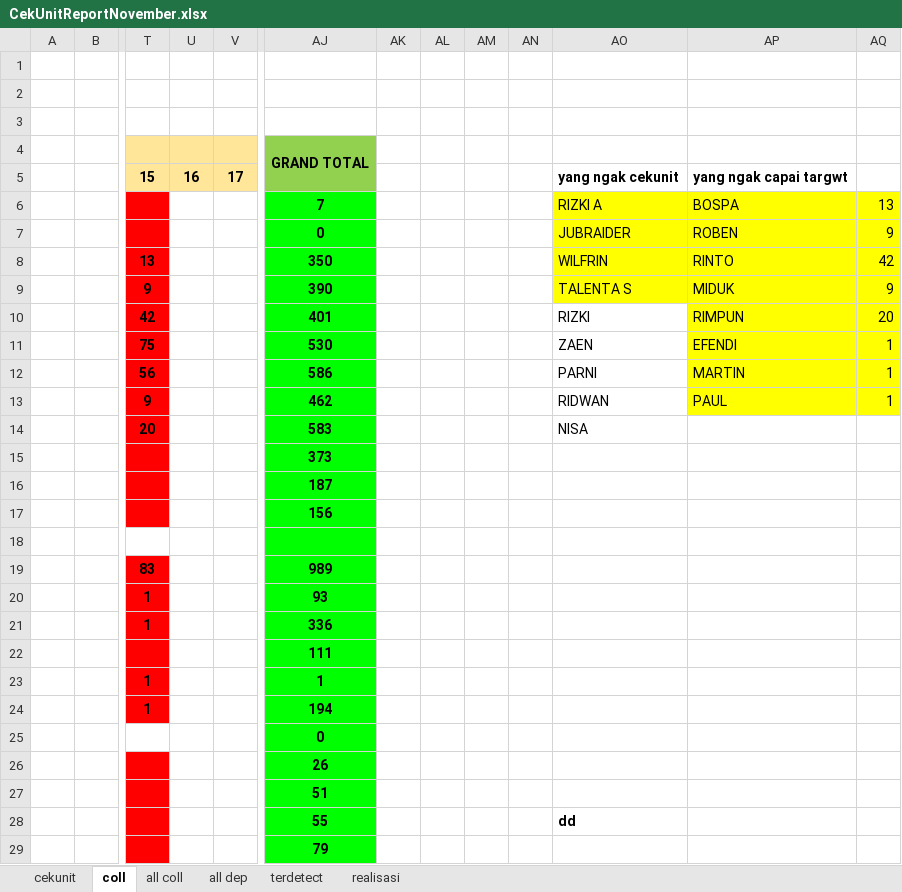
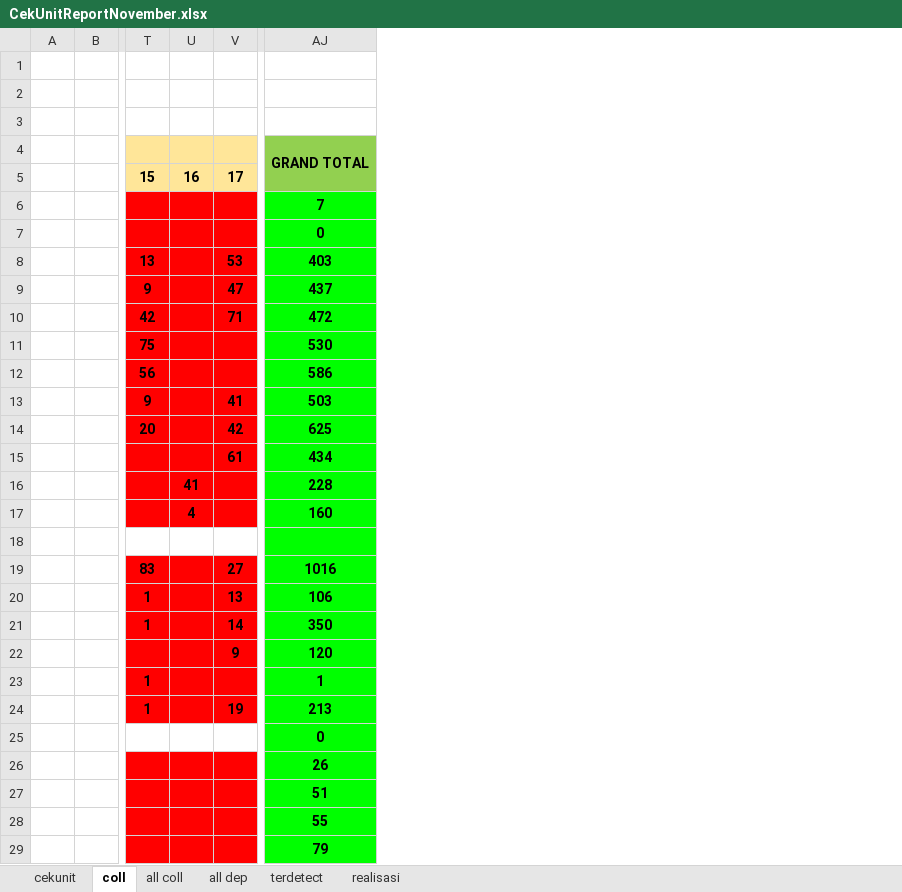
Before and after one commit to neuxdotdev/cekunit, an Excel workbook: src/report/CekUnitReportNovember.xlsx, sheet coll, drawn as a sheet; only a part is shown, gaps mark what is left out; values as stored, in another font and other column widths than the file's, no borders; conditional formats not drawn; removed rows and columns are numbered as before the commit, all else as after; the diff covers the shown part only; the diff names each change by its address in the sheet, - before the commit and + after, or states it on an @@ line.

```diff
--- a/src/report/CekUnitReportNovember.xlsx (sheet coll)
+++ b/src/report/CekUnitReportNovember.xlsx (sheet coll)
-column V, row 5: 17
+column V, rows 5-24: 17 |  |  | 53 | 47 | 71 |  |  | 41 | 42 | 61 |  |  |  | 27 | 13 | 14 | 9 |  | 19
-column AK, empty
-column AL, empty
-column AM, empty
-column AN, empty
-column AO, rows 5-28: yang ngak cekunit | RIZKI A | JUBRAIDER | WILFRIN | TALENTA S | RIZKI | ZAEN | PARNI | RIDWAN | NISA |  |  |  |  |  |  |  |  |  |  |  |  |  | dd
-column AP, rows 5-13: yang ngak capai targwt | BOSPA | ROBEN | RINTO | MIDUK | RIMPUN | EFENDI | MARTIN | PAUL
-column AQ, rows 6-13: 13 | 9 | 42 | 9 | 20 | 1 | 1 | 1
-U6:U17 fill: none
+U6:U17 fill: #FF0000
-AJ8: 350
+AJ8: 403
-AJ9: 390
+AJ9: 437
-AJ10: 401
+AJ10: 472
-AJ13: 462
+AJ13: 503
-AJ14: 583
+AJ14: 625
-AJ15: 373
+AJ15: 434
-U16: (empty)
+U16: 41
-AJ16: 187
+AJ16: 228
-U17: (empty)
+U17: 4
-AJ17: 156
+AJ17: 160
-U19:U24 fill: none
+U19:U24 fill: #FF0000
-AJ19: 989
+AJ19: 1016
-AJ20: 93
+AJ20: 106
-AJ21: 336
+AJ21: 350
-AJ22: 111
+AJ22: 120
-AJ24: 194
+AJ24: 213
-U26:U29 fill: none
+U26:U29 fill: #FF0000
```
Also changed, not shown: 8 edited cells and cell formats elsewhere in this sheet, sheet terdetect, sheet all coll, sheet cekunit, sheet realisasi, 1 other file.
